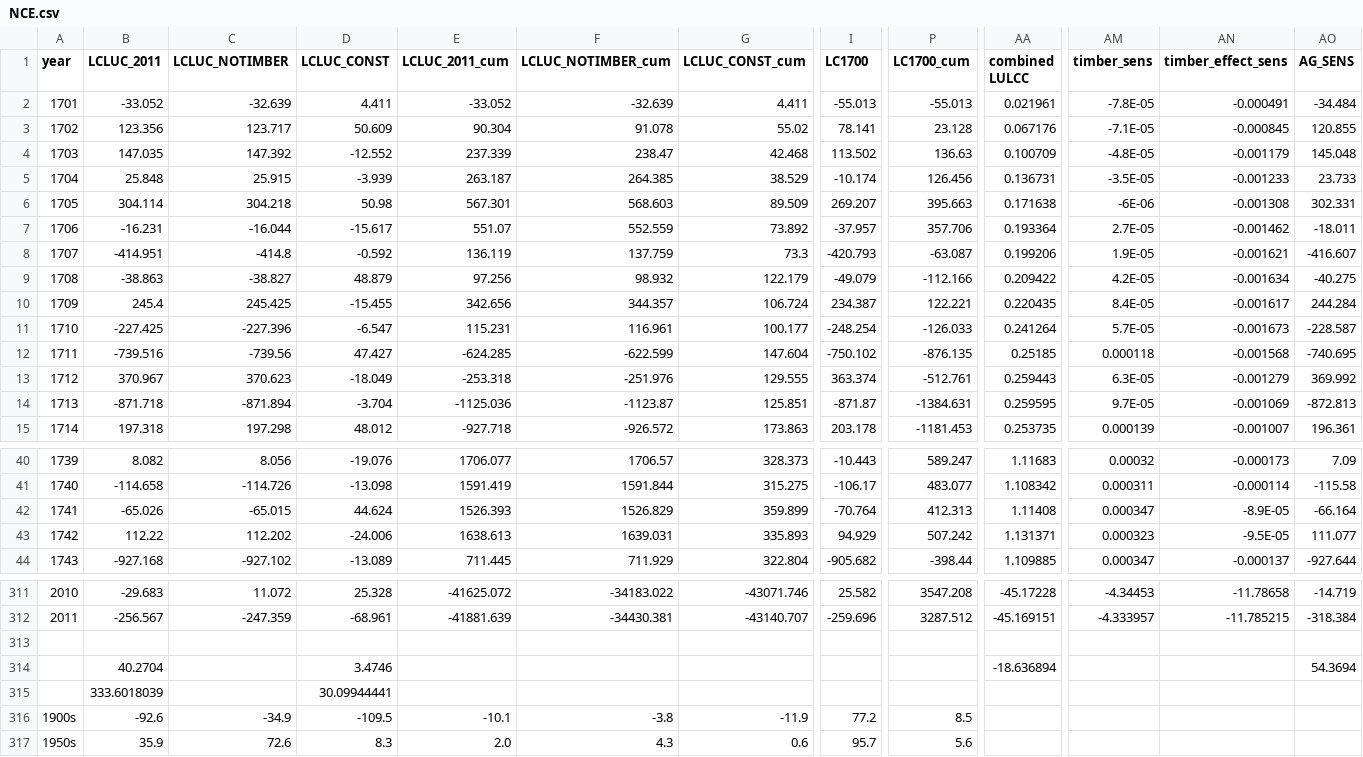
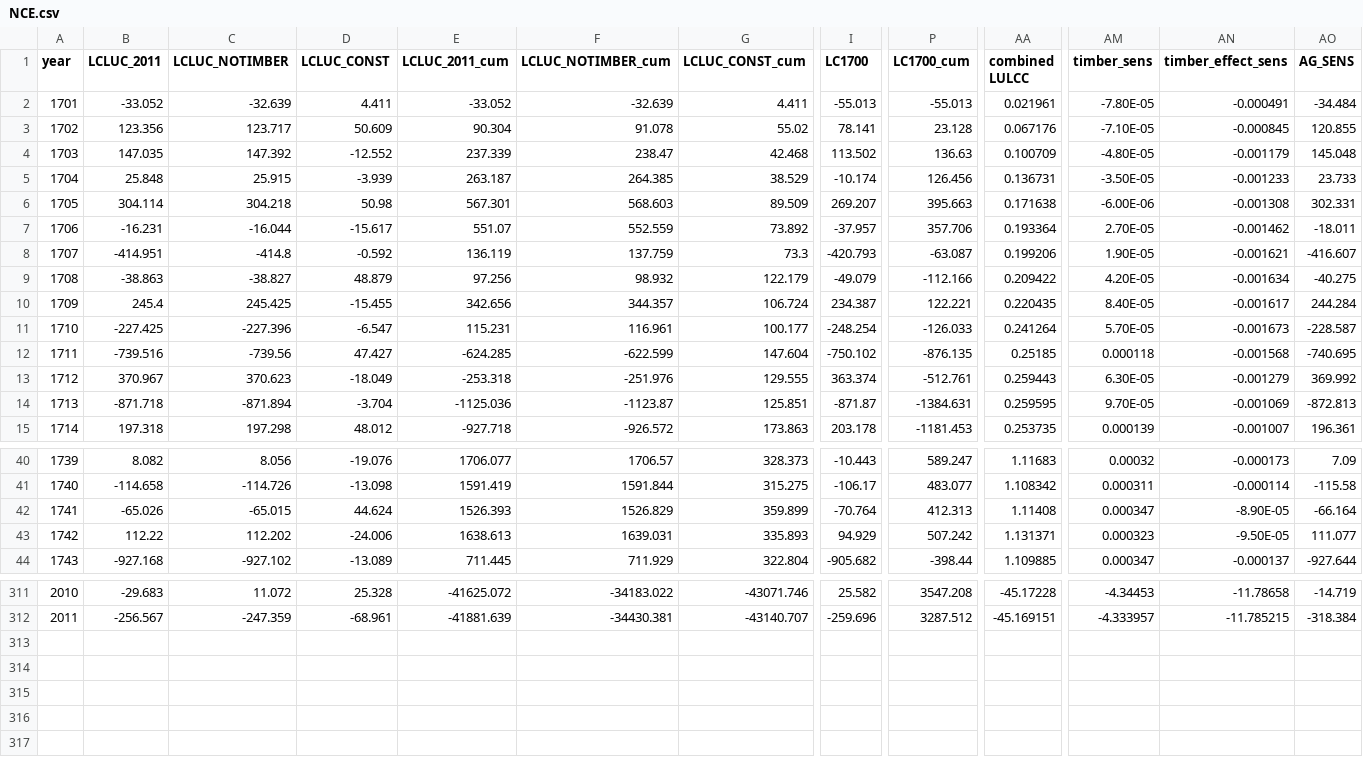
Before and after one commit to mingkaijiang/US_LULC_TEM, a CSV file: input/NCE.csv, drawn as a sheet; only a part is shown, gaps mark what is left out; rows hold the shown columns only; the diff covers the shown part only; the diff names each change by its address in the sheet, - before the commit and + after, or states it on an @@ line.

```diff
--- a/input/NCE.csv
+++ b/input/NCE.csv
-AM2 (timber_sens): -7.8E-05
+AM2 (timber_sens): -7.80E-05
-AM3 (timber_sens): -7.1E-05
+AM3 (timber_sens): -7.10E-05
-AM4 (timber_sens): -4.8E-05
+AM4 (timber_sens): -4.80E-05
-AM5 (timber_sens): -3.5E-05
+AM5 (timber_sens): -3.50E-05
-AM6 (timber_sens): -6E-06
+AM6 (timber_sens): -6.00E-06
-AM7 (timber_sens): 2.7E-05
+AM7 (timber_sens): 2.70E-05
-AM8 (timber_sens): 1.9E-05
+AM8 (timber_sens): 1.90E-05
-AM9 (timber_sens): 4.2E-05
+AM9 (timber_sens): 4.20E-05
-AM10 (timber_sens): 8.4E-05
+AM10 (timber_sens): 8.40E-05
-AM11 (timber_sens): 5.7E-05
+AM11 (timber_sens): 5.70E-05
-AM13 (timber_sens): 6.3E-05
+AM13 (timber_sens): 6.30E-05
-AM14 (timber_sens): 9.7E-05
+AM14 (timber_sens): 9.70E-05
-AN42 (timber_effect_sens): -8.9E-05
+AN42 (timber_effect_sens): -8.90E-05
-AN43 (timber_effect_sens): -9.5E-05
+AN43 (timber_effect_sens): -9.50E-05
-row 313: (empty)
-row 314:  | 40.2704 |  | 3.4746 |  |  |  |  |  | -18.636894 |  |  | 54.3694
-row 315:  | 333.6018039 |  | 30.09944441
-row 316: 1900s | -92.6 | -34.9 | -109.5 | -10.1 | -3.8 | -11.9 | 77.2 | 8.5
-row 317: 1950s | 35.9 | 72.6 | 8.3 | 2.0 | 4.3 | 0.6 | 95.7 | 5.6
```
Also changed, not shown: 15 edited cells elsewhere in this file, input/NEP_PFT.csv, 1 other file.
